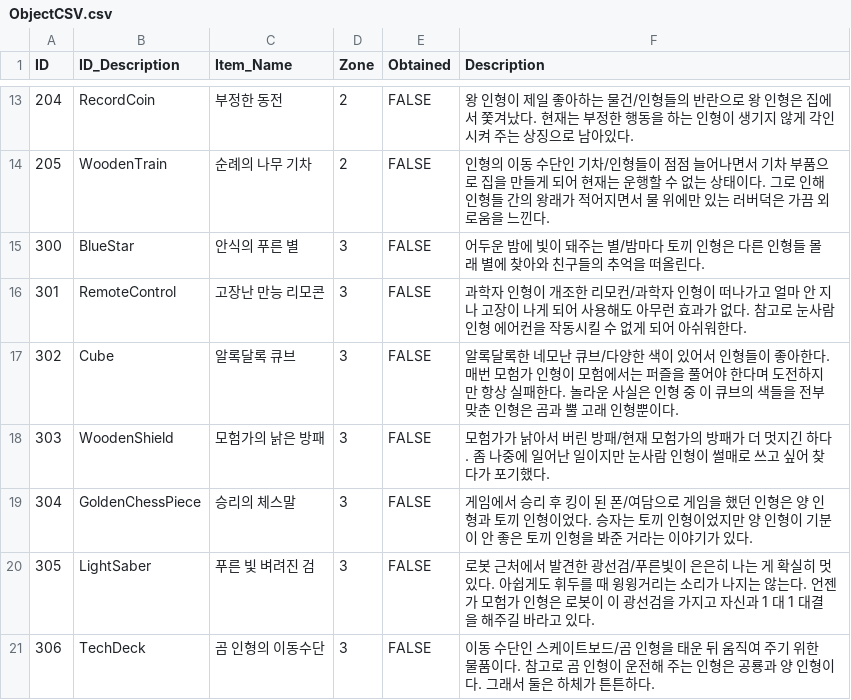
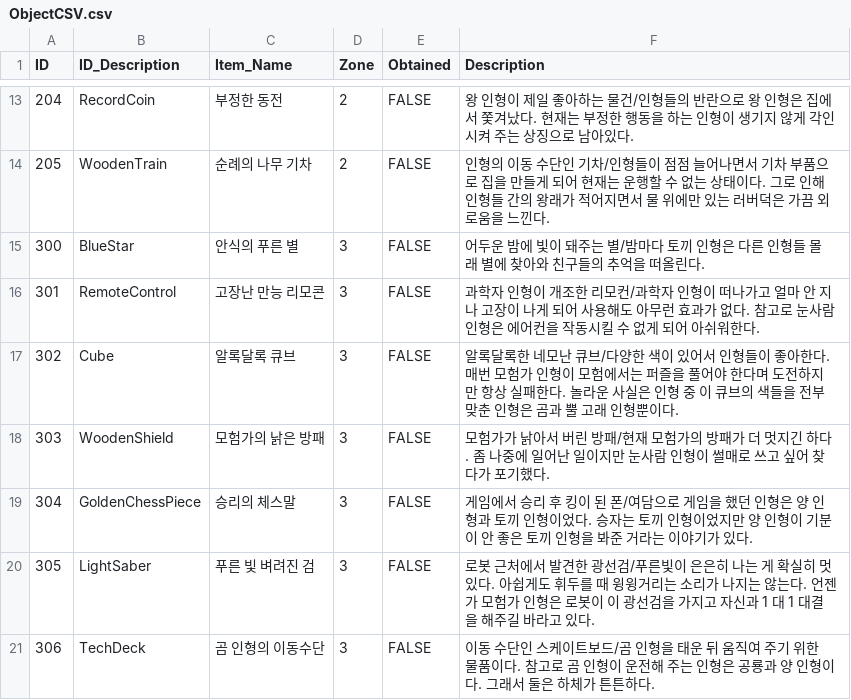
Before and after one commit to psc106/ProjectMetalord, a CSV file: Metalord_btin/MetaLord/Assets/Resources/CSV/ObjectCSV.csv, drawn as a sheet; only a part is shown, gaps mark what is left out; the diff names each change by its address in the sheet, - before the commit and + after, or states it on an @@ line.

```diff
--- a/Metalord_btin/MetaLord/Assets/Resources/CSV/ObjectCSV.csv
+++ b/Metalord_btin/MetaLord/Assets/Resources/CSV/ObjectCSV.csv
-F16 (Description): …람 인형 에어컨…
+F16 (Description): …람 인형은 에어컨…
```
Also changed, not shown: 11 other files.
